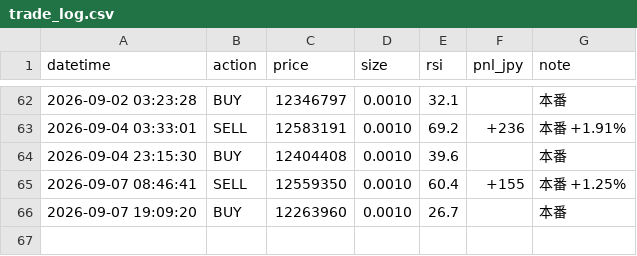
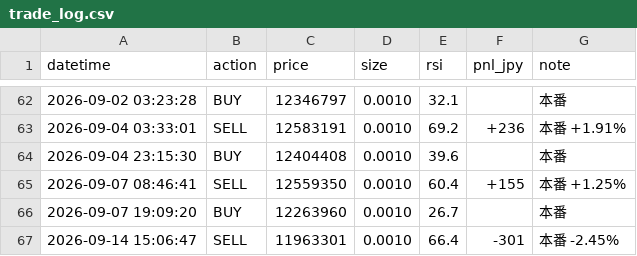
Before and after one commit to IBMA-droid/Repository-name-btc-auto-trader, a CSV file: bot/trade_log.csv, drawn as a sheet; only a part is shown, gaps mark what is left out; the diff names each change by its address in the sheet, - before the commit and + after, or states it on an @@ line.

```diff
--- a/bot/trade_log.csv
+++ b/bot/trade_log.csv
+row 67: 2026-09-14 15:06:47 | SELL | 11963301 | 0.0010 | 66.4 | -301 | 本番 -2.45%
```
Also changed, not shown: 1 other file.
